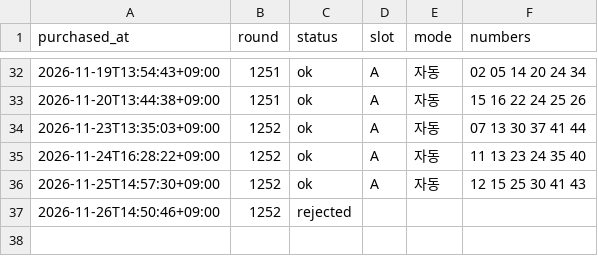
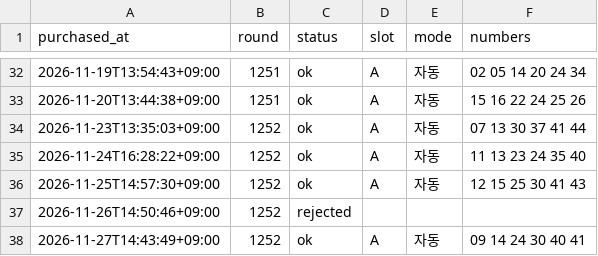
Before and after one commit to k-ubella/lotto-monitor, a CSV file: records/purchases.csv, drawn as a sheet; only a part is shown, gaps mark what is left out.

```diff
--- a/records/purchases.csv
+++ b/records/purchases.csv
@@ -37 +37,2 @@ purchased_at,round,status,slot,mode,numbers
 2026-11-26T14:50:46+09:00,1252,rejected,,,
+2026-11-27T14:43:49+09:00,1252,ok,A,자동,09 14 24 30 40 41
```
Also changed, not shown: 1 other file.
